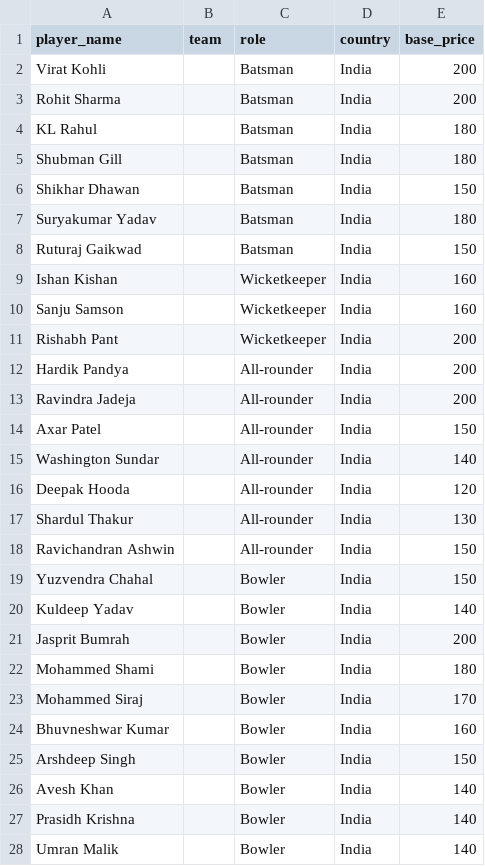
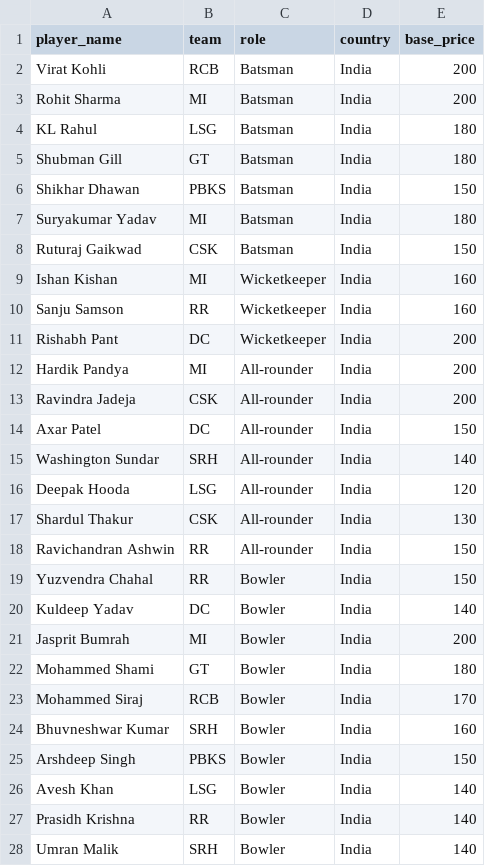
Before and after one commit to Krishna-54/IPL-auction-system, a CSV file: players.csv, drawn as a sheet; only a part is shown; the diff covers the shown part only.

Commit message:
Update players CSV with teams

```diff
--- a/players.csv
+++ b/players.csv
@@ -1,28 +1,28 @@
 player_name,team,role,country,base_price
-Virat Kohli,,Batsman,India,200
-Rohit Sharma,,Batsman,India,200
-KL Rahul,,Batsman,India,180
-Shubman Gill,,Batsman,India,180
-Shikhar Dhawan,,Batsman,India,150
-Suryakumar Yadav,,Batsman,India,180
-Ruturaj Gaikwad,,Batsman,India,150
-Ishan Kishan,,Wicketkeeper,India,160
-Sanju Samson,,Wicketkeeper,India,160
-Rishabh Pant,,Wicketkeeper,India,200
-Hardik Pandya,,All-rounder,India,200
-Ravindra Jadeja,,All-rounder,India,200
-Axar Patel,,All-rounder,India,150
-Washington Sundar,,All-rounder,India,140
-Deepak Hooda,,All-rounder,India,120
-Shardul Thakur,,All-rounder,India,130
-Ravichandran Ashwin,,All-rounder,India,150
-Yuzvendra Chahal,,Bowler,India,150
-Kuldeep Yadav,,Bowler,India,140
-Jasprit Bumrah,,Bowler,India,200
-Mohammed Shami,,Bowler,India,180
-Mohammed Siraj,,Bowler,India,170
-Bhuvneshwar Kumar,,Bowler,India,160
-Arshdeep Singh,,Bowler,India,150
-Avesh Khan,,Bowler,India,140
-Prasidh Krishna,,Bowler,India,140
-Umran Malik,,Bowler,India,140
+Virat Kohli,RCB,Batsman,India,200
+Rohit Sharma,MI,Batsman,India,200
+KL Rahul,LSG,Batsman,India,180
+Shubman Gill,GT,Batsman,India,180
+Shikhar Dhawan,PBKS,Batsman,India,150
+Suryakumar Yadav,MI,Batsman,India,180
+Ruturaj Gaikwad,CSK,Batsman,India,150
+Ishan Kishan,MI,Wicketkeeper,India,160
+Sanju Samson,RR,Wicketkeeper,India,160
+Rishabh Pant,DC,Wicketkeeper,India,200
+Hardik Pandya,MI,All-rounder,India,200
+Ravindra Jadeja,CSK,All-rounder,India,200
+Axar Patel,DC,All-rounder,India,150
+Washington Sundar,SRH,All-rounder,India,140
+Deepak Hooda,LSG,All-rounder,India,120
+Shardul Thakur,CSK,All-rounder,India,130
+Ravichandran Ashwin,RR,All-rounder,India,150
+Yuzvendra Chahal,RR,Bowler,India,150
+Kuldeep Yadav,DC,Bowler,India,140
+Jasprit Bumrah,MI,Bowler,India,200
+Mohammed Shami,GT,Bowler,India,180
+Mohammed Siraj,RCB,Bowler,India,170
+Bhuvneshwar Kumar,SRH,Bowler,India,160
+Arshdeep Singh,PBKS,Bowler,India,150
+Avesh Khan,LSG,Bowler,India,140
+Prasidh Krishna,RR,Bowler,India,140
+Umran Malik,SRH,Bowler,India,140
```
Also changed, not shown: 76 edited cells elsewhere in this file.
